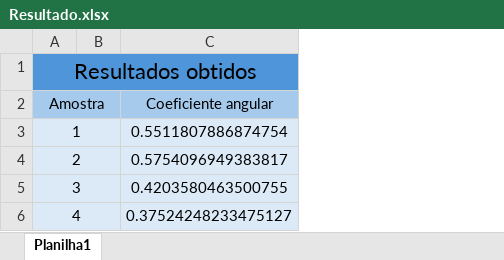
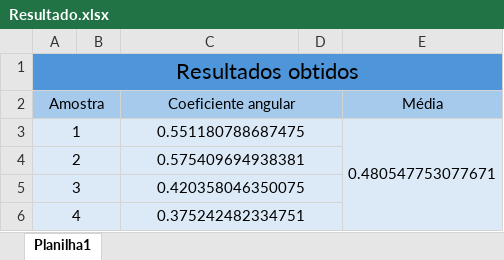
Before and after one commit to Ww1ll/FATEC-RegressaoLinearML, an Excel workbook: Data/excel/Resultado.xlsx, sheet Planilha1, drawn as a sheet; values as stored, in another font and other column widths than the file's, no borders; the diff names each change by its address in the sheet, - before the commit and + after, or states it on an @@ line.

Commit message:
fix data

```diff
--- a/Data/excel/Resultado.xlsx (sheet Planilha1)
+++ b/Data/excel/Resultado.xlsx (sheet Planilha1)
+column D, empty
+column E (Média), row 3: 0.480547753077671
+C2:D2 merged
-C3 (Coeficiente angular): 0.5511807886874754
+C3 (Coeficiente angular): 0.551180788687475
+C3:D3 merged
-C4 (Coeficiente angular): 0.5754096949383817
+C4 (Coeficiente angular): 0.575409694938381
+C4:D4 merged
-C5 (Coeficiente angular): 0.4203580463500755
+C5 (Coeficiente angular): 0.420358046350075
+C5:D5 merged
-C6 (Coeficiente angular): 0.37524248233475127
+C6 (Coeficiente angular): 0.375242482334751
+C6:D6 merged
```
